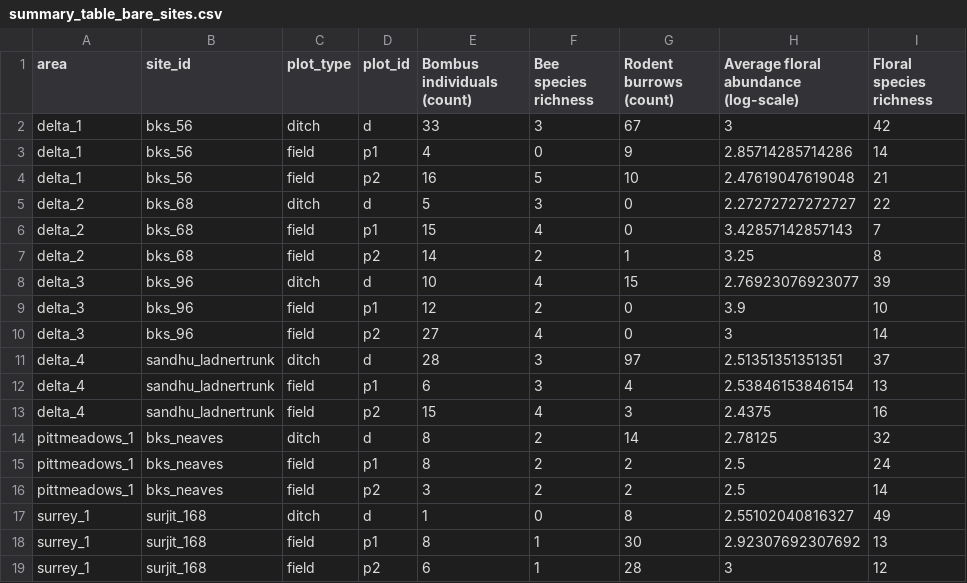
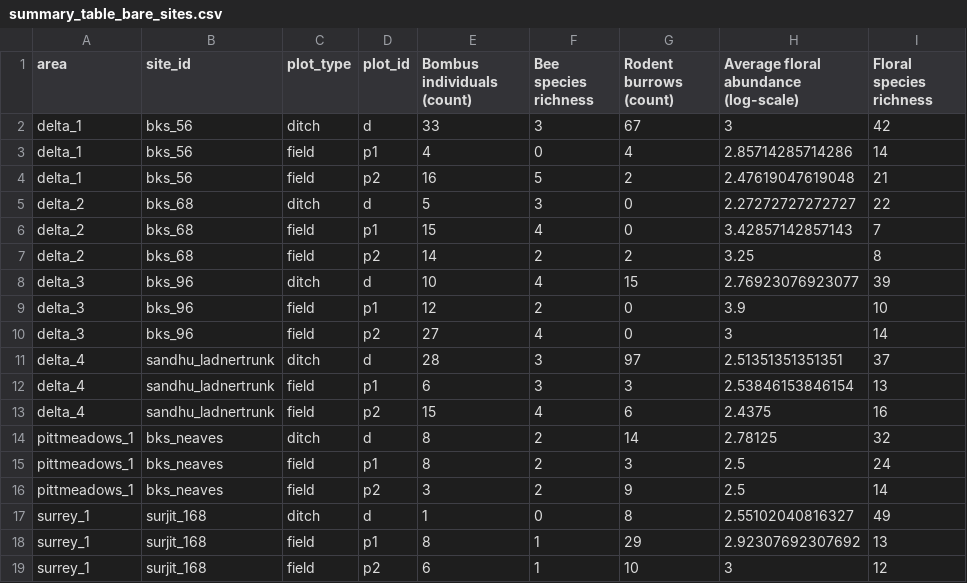
Before and after one commit to robinglover/rodent-bee-blueberry, a CSV file: 07_outputs/summary_table_bare_sites.csv, drawn as a sheet.

```diff
--- a/07_outputs/summary_table_bare_sites.csv
+++ b/07_outputs/summary_table_bare_sites.csv
@@ -2,7 +2,7 @@
 "delta_1","bks_56","ditch","d",33,3,67,3,42
-"delta_1","bks_56","field","p1",4,0,9,2.85714285714286,14
-"delta_1","bks_56","field","p2",16,5,10,2.47619047619048,21
+"delta_1","bks_56","field","p1",4,0,4,2.85714285714286,14
+"delta_1","bks_56","field","p2",16,5,2,2.47619047619048,21
 "delta_2","bks_68","ditch","d",5,3,0,2.27272727272727,22
 "delta_2","bks_68","field","p1",15,4,0,3.42857142857143,7
-"delta_2","bks_68","field","p2",14,2,1,3.25,8
+"delta_2","bks_68","field","p2",14,2,2,3.25,8
 "delta_3","bks_96","ditch","d",10,4,15,2.76923076923077,39
@@ -11,9 +11,9 @@
 "delta_4","sandhu_ladnertrunk","ditch","d",28,3,97,2.51351351351351,37
-"delta_4","sandhu_ladnertrunk","field","p1",6,3,4,2.53846153846154,13
-"delta_4","sandhu_ladnertrunk","field","p2",15,4,3,2.4375,16
+"delta_4","sandhu_ladnertrunk","field","p1",6,3,3,2.53846153846154,13
+"delta_4","sandhu_ladnertrunk","field","p2",15,4,6,2.4375,16
 "pittmeadows_1","bks_neaves","ditch","d",8,2,14,2.78125,32
-"pittmeadows_1","bks_neaves","field","p1",8,2,2,2.5,24
-"pittmeadows_1","bks_neaves","field","p2",3,2,2,2.5,14
+"pittmeadows_1","bks_neaves","field","p1",8,2,3,2.5,24
+"pittmeadows_1","bks_neaves","field","p2",3,2,9,2.5,14
 "surrey_1","surjit_168","ditch","d",1,0,8,2.55102040816327,49
-"surrey_1","surjit_168","field","p1",8,1,30,2.92307692307692,13
-"surrey_1","surjit_168","field","p2",6,1,28,3,12
+"surrey_1","surjit_168","field","p1",8,1,29,2.92307692307692,13
+"surrey_1","surjit_168","field","p2",6,1,10,3,12
```
Also changed, not shown: 07_outputs/summary_table_grassy_sites.csv, 8 other files.
